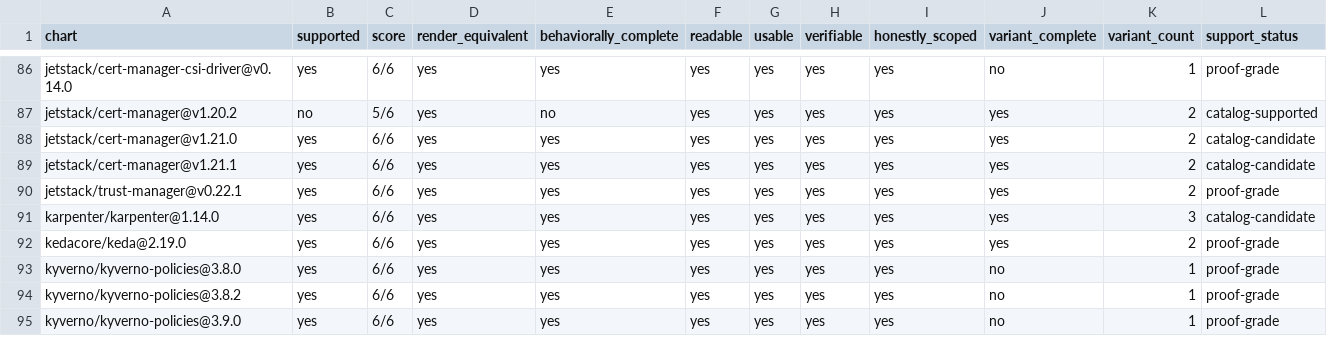
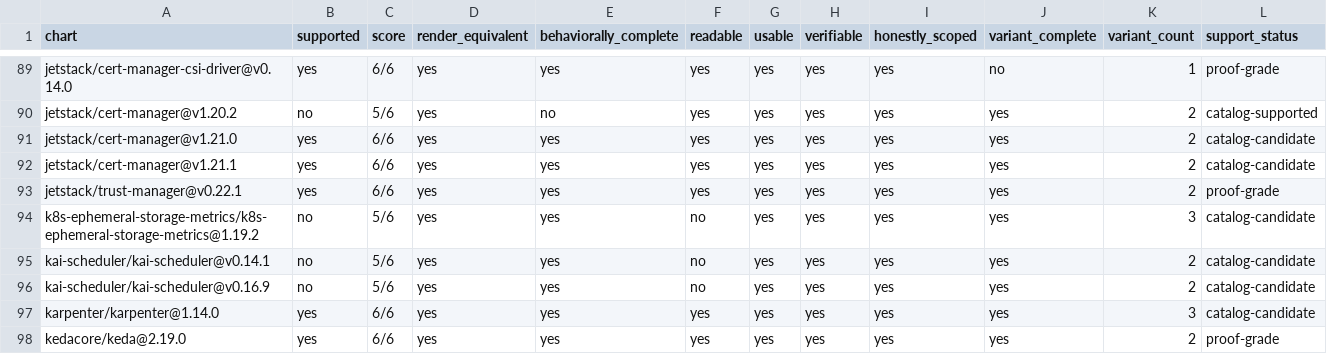
Before and after one commit to confighub/helm-expt, a CSV file: data/model-completeness/report.csv, drawn as a sheet; only a part is shown, gaps mark what is left out; the shorter side is filled out with more unchanged rows; rows hold the shown columns only; the diff covers the shown part only; the diff names each change by its address in the sheet, - before the commit and + after, or states it on an @@ line.

```diff
--- a/data/model-completeness/report.csv
+++ b/data/model-completeness/report.csv
+row 94: k8s-ephemeral-storage-metrics/k8s-ephemeral-storage-metrics@1.19.2 | no | 5/6 | yes | yes | no | yes | yes | yes | yes | 3 | catalog-candidate
+row 95: kai-scheduler/kai-scheduler@v0.14.1 | no | 5/6 | yes | yes | no | yes | yes | yes | yes | 2 | catalog-candidate
+row 96: kai-scheduler/kai-scheduler@v0.16.9 | no | 5/6 | yes | yes | no | yes | yes | yes | yes | 2 | catalog-candidate
```
Also changed, not shown: 8 added rows elsewhere in this file, data/preview-readiness/quirks.csv, data/quirk-coverage/coverage.csv, 25 other files.
